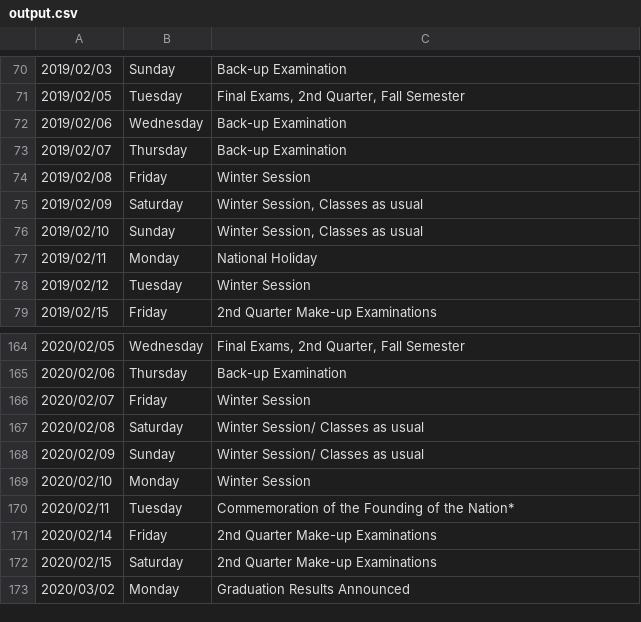
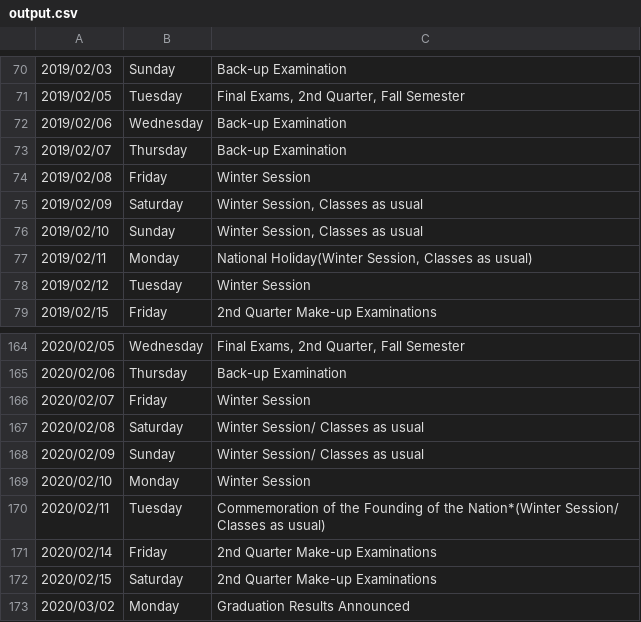
Before and after one commit to hoonsubin/APUWebBot, a CSV file: APUWebBot/output.csv, drawn as a sheet; only a part is shown, gaps mark what is left out.

Commit message:
Changed Classes as usual check method

```diff
--- a/APUWebBot/output.csv
+++ b/APUWebBot/output.csv
@@ -76,3 +76,3 @@
 2019/02/10|Sunday|Winter Session, Classes as usual
-2019/02/11|Monday|National Holiday
+2019/02/11|Monday|National Holiday(Winter Session, Classes as usual)
 2019/02/12|Tuesday|Winter Session
@@ -169,3 +169,3 @@
 2020/02/10|Monday|Winter Session
-2020/02/11|Tuesday|Commemoration of the Founding of the Nation*
+2020/02/11|Tuesday|Commemoration of the Founding of the Nation*(Winter Session/ Classes as usual)
 2020/02/14|Friday|2nd Quarter Make-up Examinations
```
Also changed, not shown: 5 other files.
